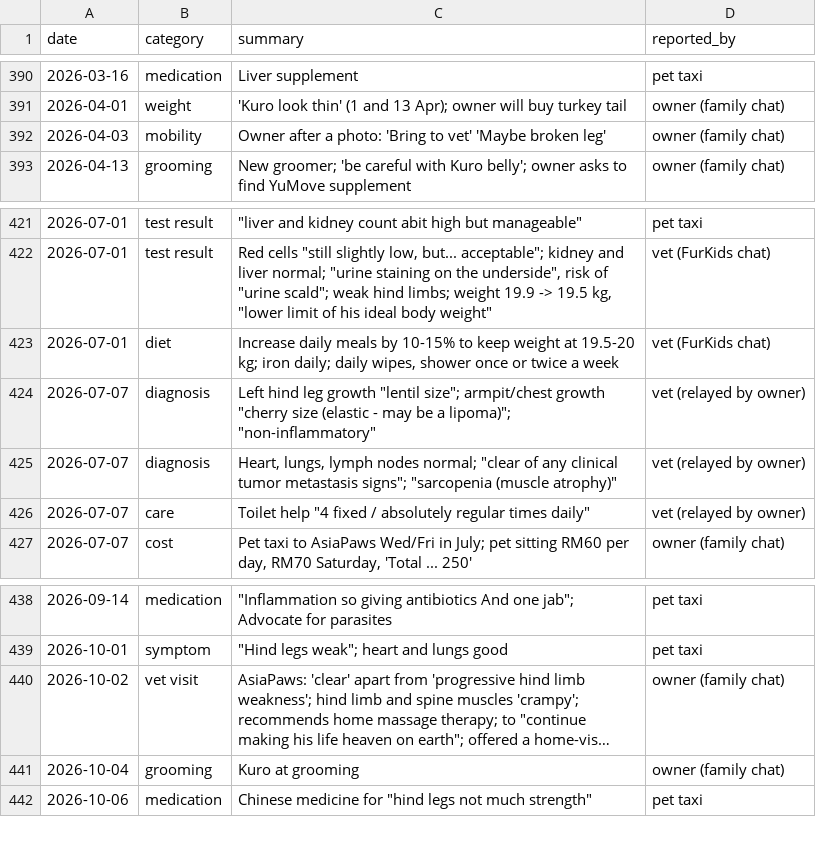
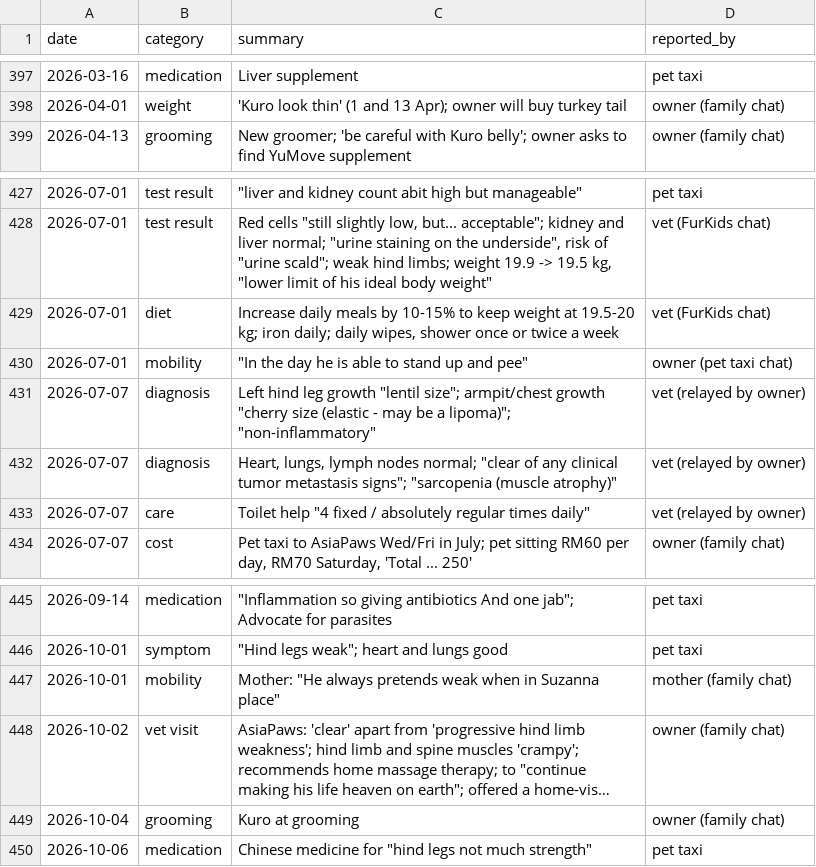
Before and after one commit to nghuixin/os-kuro-archives, a CSV file: data/processed/clinical/health_events.csv, drawn as a sheet; only a part is shown, gaps mark what is left out; long unchanged cells end in …; removed rows and columns are numbered as before the commit, all else as after; the diff covers the shown part only; the diff names each change by its address in the sheet, - before the commit and + after, or states it on an @@ line.

```diff
--- a/data/processed/clinical/health_events.csv
+++ b/data/processed/clinical/health_events.csv
-row 392: 2026-04-03 | mobility | Owner after a photo: 'Bring to vet' 'Maybe broken leg' | owner (family chat)
+row 430: 2026-07-01 | mobility | "In the day he is able to stand up and pee" | owner (pet taxi chat)
+row 447: 2026-10-01 | mobility | Mother: "He always pretends weak when in Suzanna place" | mother (family chat)
```
Also changed, not shown: 7 added rows elsewhere in this file, data/processed/clinical/prescriptions.csv, 7 other files.
